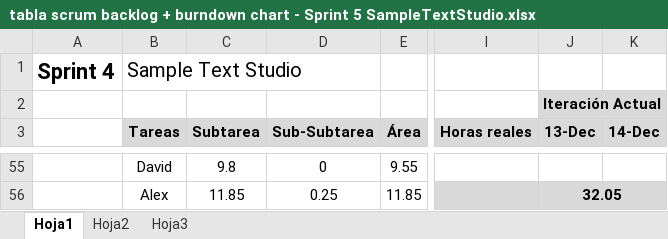
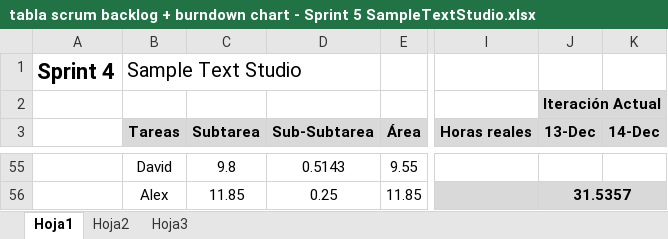
Before and after one commit to devildrake/MAP_LegendOfRadev, an Excel workbook: tabla scrum backlog + burndown chart - Sprint 5 SampleTextStudio.xlsx, sheet Hoja1, drawn as a sheet; only a part is shown, gaps mark what is left out; values as stored, in another font and other column widths than the file's, no borders; charts and pictures not drawn; the diff covers the shown part only; the diff names each change by its address in the sheet, - before the commit and + after, or states it on an @@ line.

```diff
--- a/tabla scrum backlog + burndown chart - Sprint 5 SampleTextStudio.xlsx (sheet Hoja1)
+++ b/tabla scrum backlog + burndown chart - Sprint 5 SampleTextStudio.xlsx (sheet Hoja1)
-D55 (Sub-Subtarea): 0
+D55 (Sub-Subtarea): 0.5143
-J56 (13-Dec): 32.05
+J56 (13-Dec): 31.5357
```
Also changed, not shown: 8 added rows, 8 removed rows, 190 edited cells and cell formats elsewhere in this sheet, charts or pictures, 1 other file.
